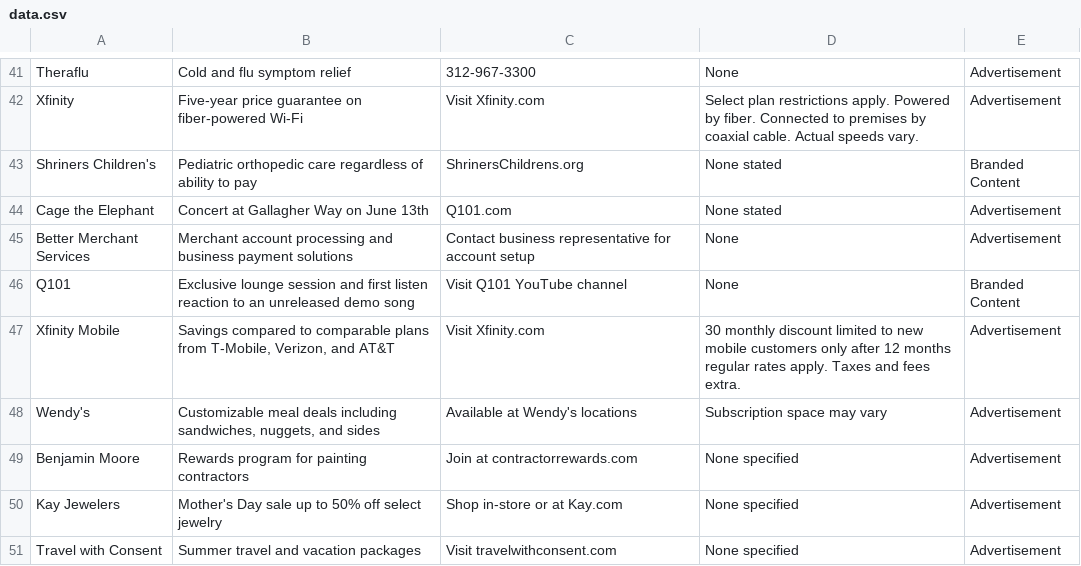
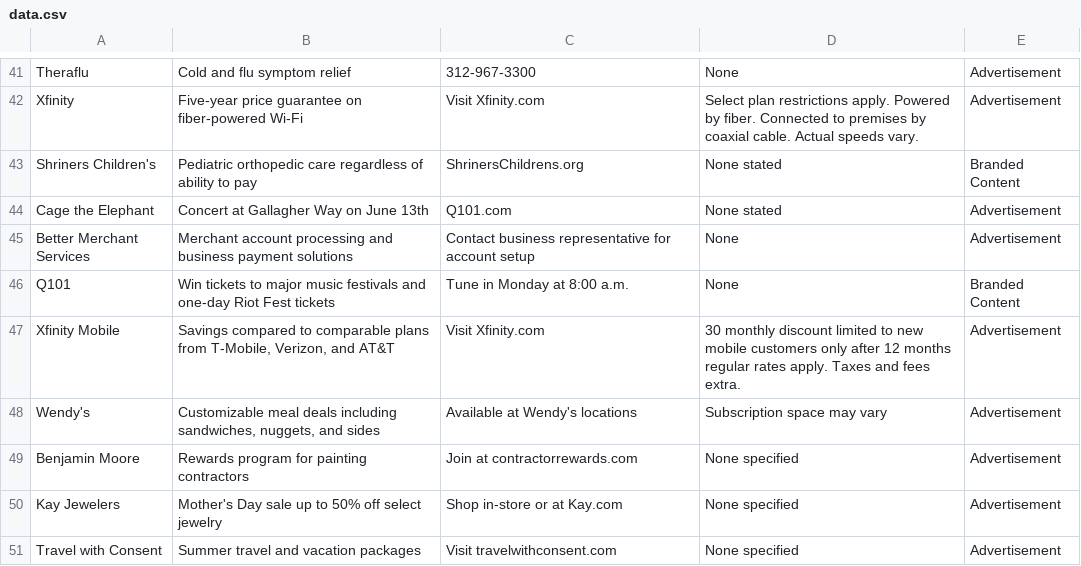
Before and after one commit to MATR-Technologies/ReplayAdsViewer, a CSV file: data.csv, drawn as a sheet; only a part is shown, gaps mark what is left out.

Commit message:
Auto-update CSV data

```diff
--- a/data.csv
+++ b/data.csv
@@ -45,3 +45,3 @@
 "Better Merchant Services","Merchant account processing and business payment solutions","Contact business representative for account setup","None","Advertisement"
-"Q101","Exclusive lounge session and first listen reaction to an unreleased demo song","Visit Q101 YouTube channel","None","Branded Content"
+"Q101","Win tickets to major music festivals and one-day Riot Fest tickets","Tune in Monday at 8:00 a.m.","None","Branded Content"
 "Xfinity Mobile","Savings compared to comparable plans from T-Mobile, Verizon, and AT&T","Visit Xfinity.com","30 monthly discount limited to new mobile customers only after 12 months regular rates apply. Taxes and fees extra.","Advertisement"
```
